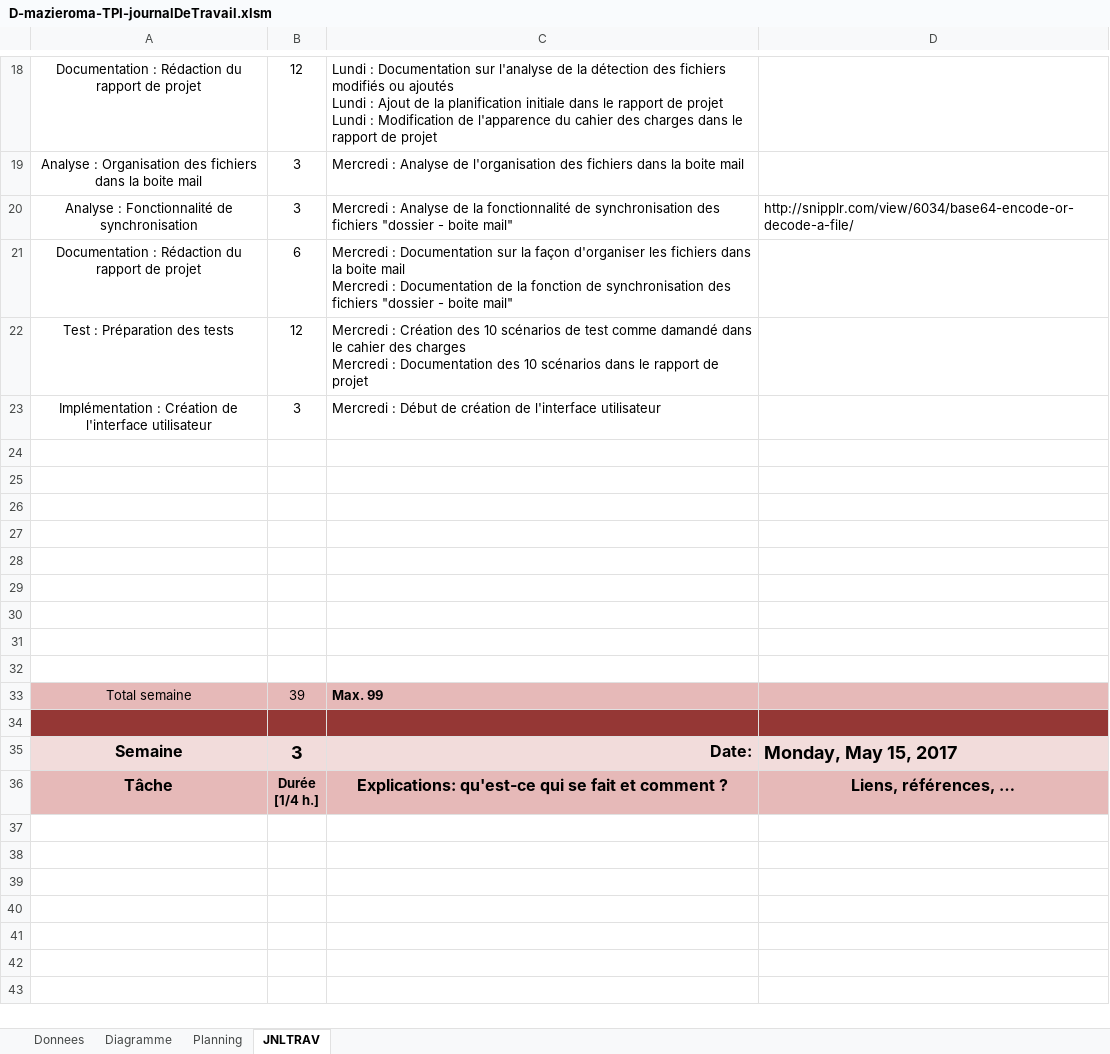
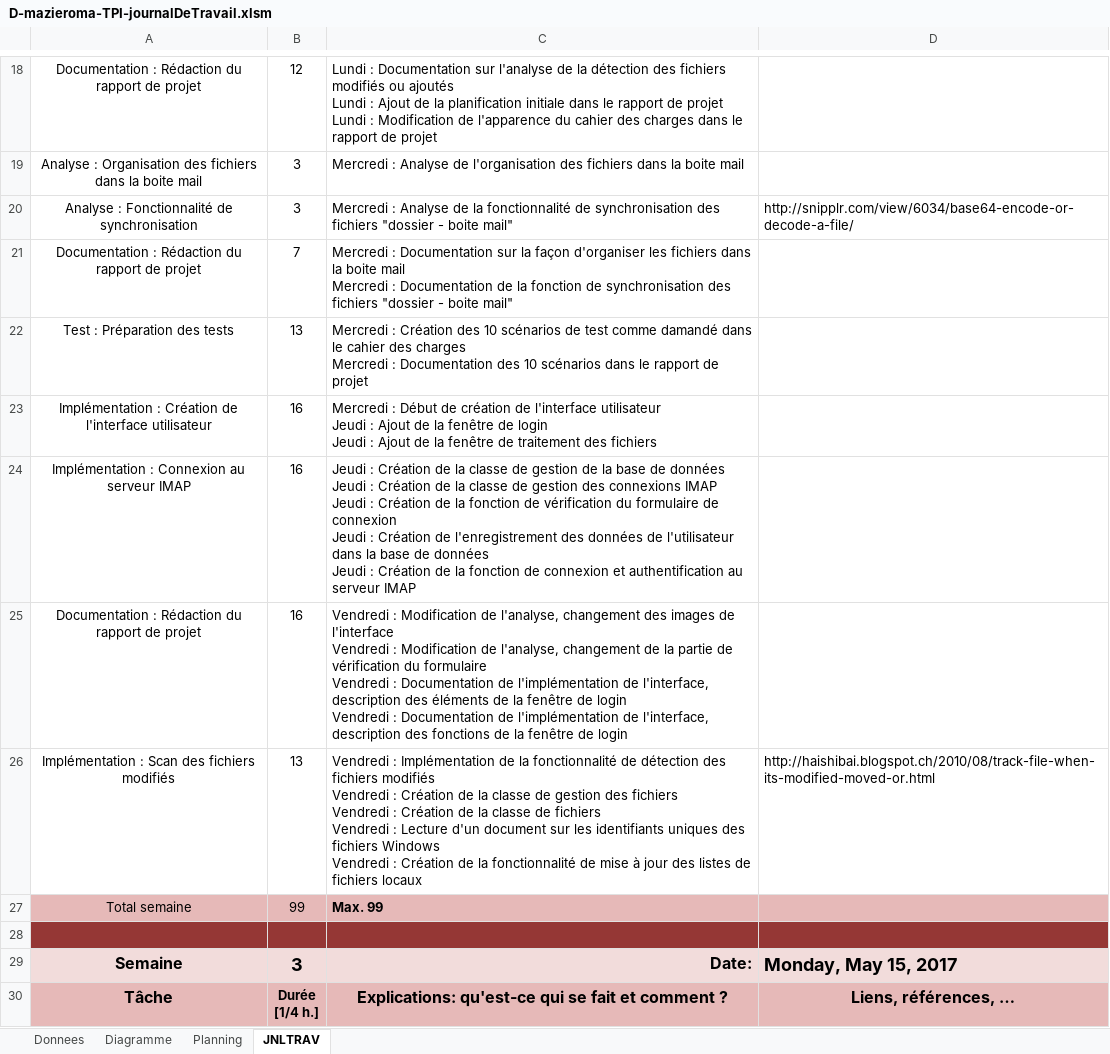
Before and after one commit to MazieroMarco/MailStorage, an Excel workbook: Documentation/D-mazieroma-TPI-journalDeTravail.xlsm, sheet JNLTRAV, drawn as a sheet; only a part is shown, gaps mark what is left out; the shorter side is filled out with more unchanged rows; values as stored, in another font and other column widths than the file's, no borders; charts and pictures not drawn; 1 other sheet too large or unreadable and not compared; removed rows and columns are numbered as before the commit, all else as after; ↵ is a line break in a cell; the diff names each change by its address in the sheet, - before the commit and + after, or states it on an @@ line.

Commit message:
- Ajouts dans la documentation - Connexion IMAP & Mise à jour listes de fichiers

```diff
--- a/Documentation/D-mazieroma-TPI-journalDeTravail.xlsm (sheet JNLTRAV)
+++ b/Documentation/D-mazieroma-TPI-journalDeTravail.xlsm (sheet JNLTRAV)
-B21: 6
+B21: 7
-B22: 12
+B22: 13
-B23: 3
+B23: 16
-C23: …l'interface utilisateur
+C23: …l'interface utilisateur ↵ Jeudi : Ajout de la fenêtre de login ↵ Jeudi : Ajout de la fenêtre de traitement des fichiers
-row 24: (empty)
+row 24: Implémentation : Connexion au serveur IMAP | 16 | Jeudi : Création de la classe de gestion de la base de données ↵ Jeudi : Création de la classe de gestion des connexions IMAP ↵ Jeudi : Création de la fonction de vérification du formulaire de connexion ↵ Jeudi : Création de l'enregistrement des données de l'utilisateur dans la base de données ↵ Jeudi : Création de la fonction de connexion et authentification au serveur IMAP
-row 25: (empty)
+row 25: Documentation : Rédaction du rapport de projet | 16 | Vendredi : Modification de l'analyse, changement des images de l'interface ↵ Vendredi : Modification de l'analyse, changement de la partie de vérification du formulaire ↵ Vendredi : Documentation de l'implémentation de l'interface, description des éléments de la fenêtre de login ↵ Vendredi : Documentation de l'implémentation de l'interface, description des fonctions de la fenêtre de login
-row 26: (empty)
+row 26: Implémentation : Scan des fichiers modifiés | 13 | Vendredi : Implémentation de la fonctionnalité de détection des fichiers modifiés ↵ Vendredi : Création de la classe de gestion des fichiers ↵ Vendredi : Création de la classe de fichiers ↵ Vendredi : Lecture d'un document sur les identifiants uniques des fichiers Windows ↵ Vendredi : Création de la fonctionnalité de mise à jour des listes de fichiers locaux | http://haishibai.blogspot.ch/2010/08/track-file-when-its-modified-moved-or.html
-row 27: (empty)
-row 28: (empty)
-row 29: (empty)
-row 30: (empty)
-row 31: (empty)
-row 32: (empty)
-B27: 39
+B27: 99
```
Also changed, not shown: charts or pictures, 25 other files.
